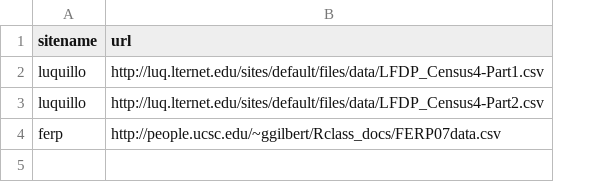
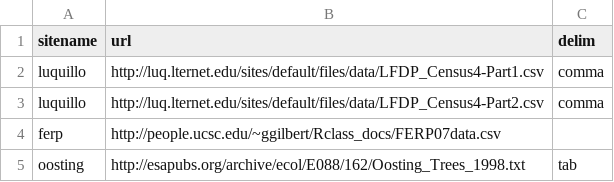
Before and after one commit to weecology/mete-spatial, a CSV file: public_data_urls.csv, drawn as a sheet; the diff names each change by its address in the sheet, - before the commit and + after, or states it on an @@ line.

Commit message:
Add http for Oosting site and a field for the data delimiter. Correct error in specification of path in download_data function

```diff
--- a/public_data_urls.csv
+++ b/public_data_urls.csv
+column C (delim), rows 2-3: comma | comma
+row 5: oosting | http://esapubs.org/archive/ecol/E088/162/Oosting_Trees_1998.txt | tab
```
Also changed, not shown: 1 other file.
